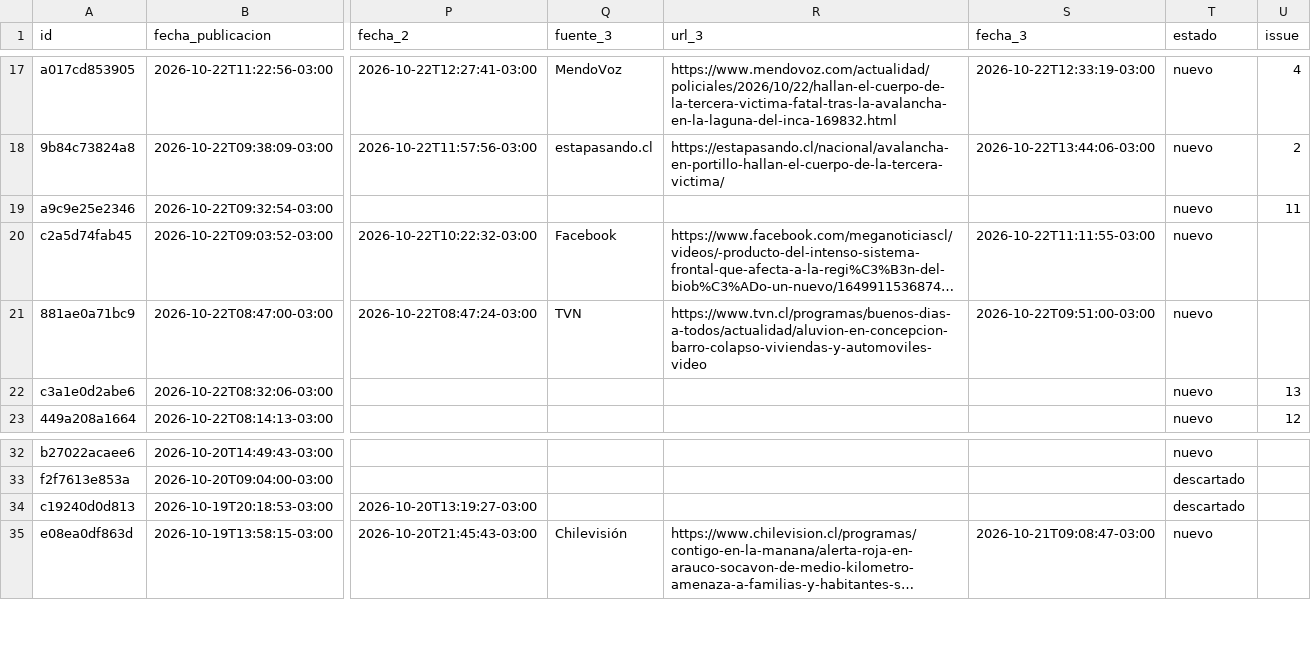
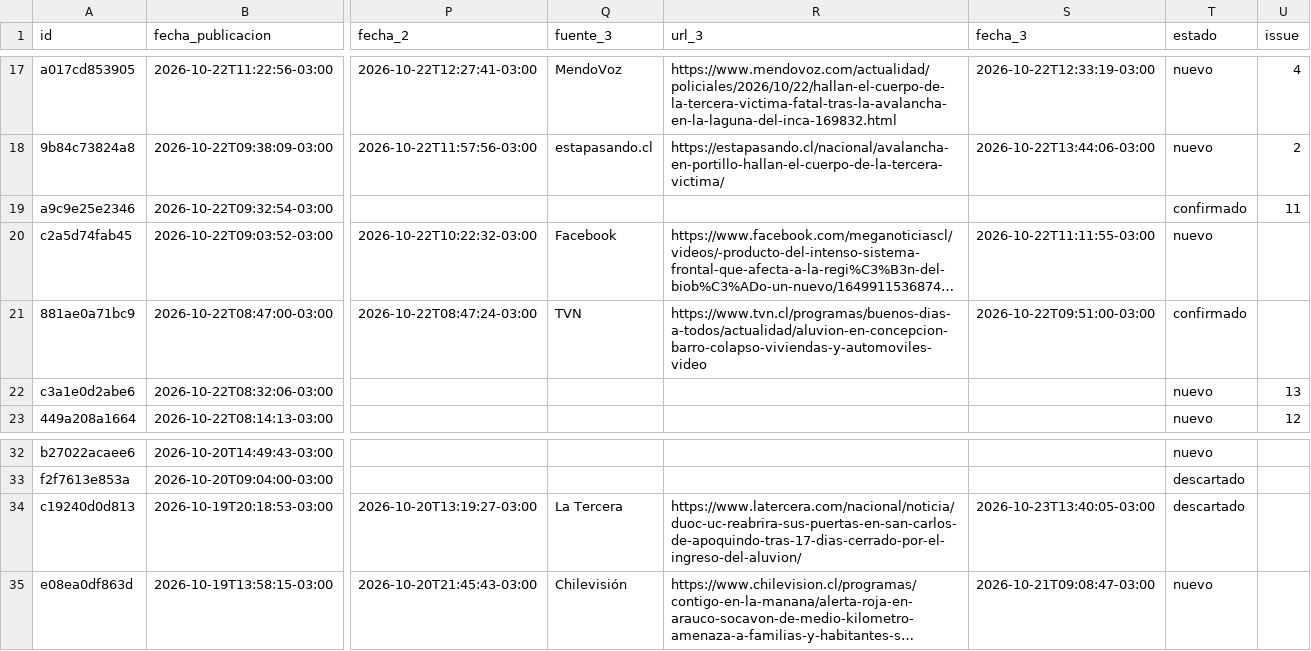
Before and after one commit to jalvarezamadogeologo/buscador-remociones, a CSV file: data/eventos.csv, drawn as a sheet; only a part is shown, gaps mark what is left out; long unchanged cells end in …; the diff names each change by its address in the sheet, - before the commit and + after, or states it on an @@ line.

Commit message:
Datos: actualizacion y dos eventos confirmados

```diff
--- a/data/eventos.csv
+++ b/data/eventos.csv
-T19 (estado): nuevo
+T19 (estado): confirmado
-T21 (estado): nuevo
+T21 (estado): confirmado
-Q34 (fuente_3): (empty)
+Q34 (fuente_3): La Tercera
-R34 (url_3): (empty)
+R34 (url_3): https://www.latercera.com/nacional/noticia/duoc-uc-reabrira-sus-puertas-en-san-carlos-de-apoquindo-tras-17-dias-cerrado-por-el-ingreso-del-aluvion/
-S34 (fecha_3): (empty)
+S34 (fecha_3): 2026-10-23T13:40:05-03:00
```
Also changed, not shown: docs/eventos.csv, 4 other files.
